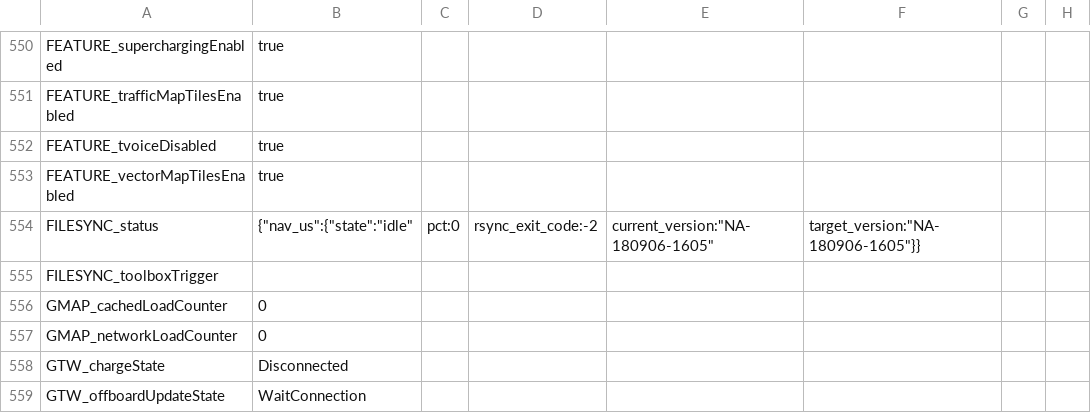
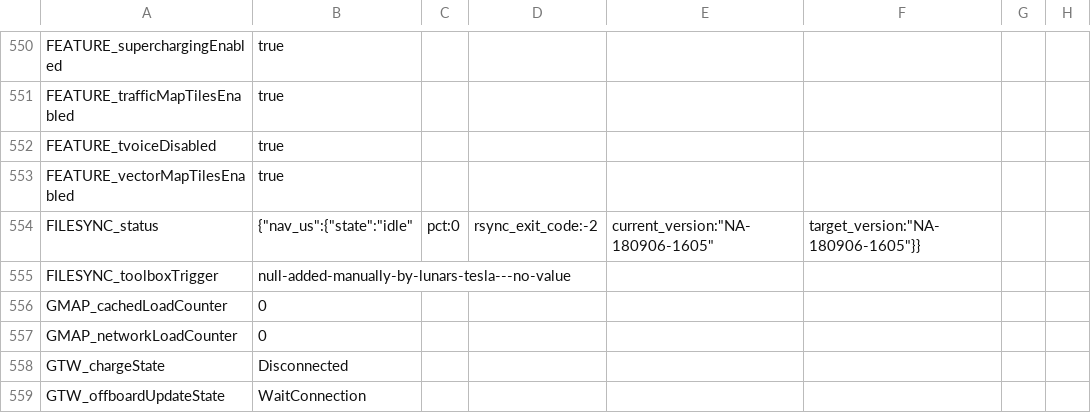
Before and after one commit to Lunars/tesla, a CSV file: everything.csv, drawn as a sheet; only a part is shown, gaps mark what is left out; the diff names each change by its address in the sheet, - before the commit and + after, or states it on an @@ line.

Commit message:
Update everything.csv

```diff
--- a/everything.csv
+++ b/everything.csv
-B555: (empty)
+B555: null-added-manually-by-lunars-tesla---no-value
```
